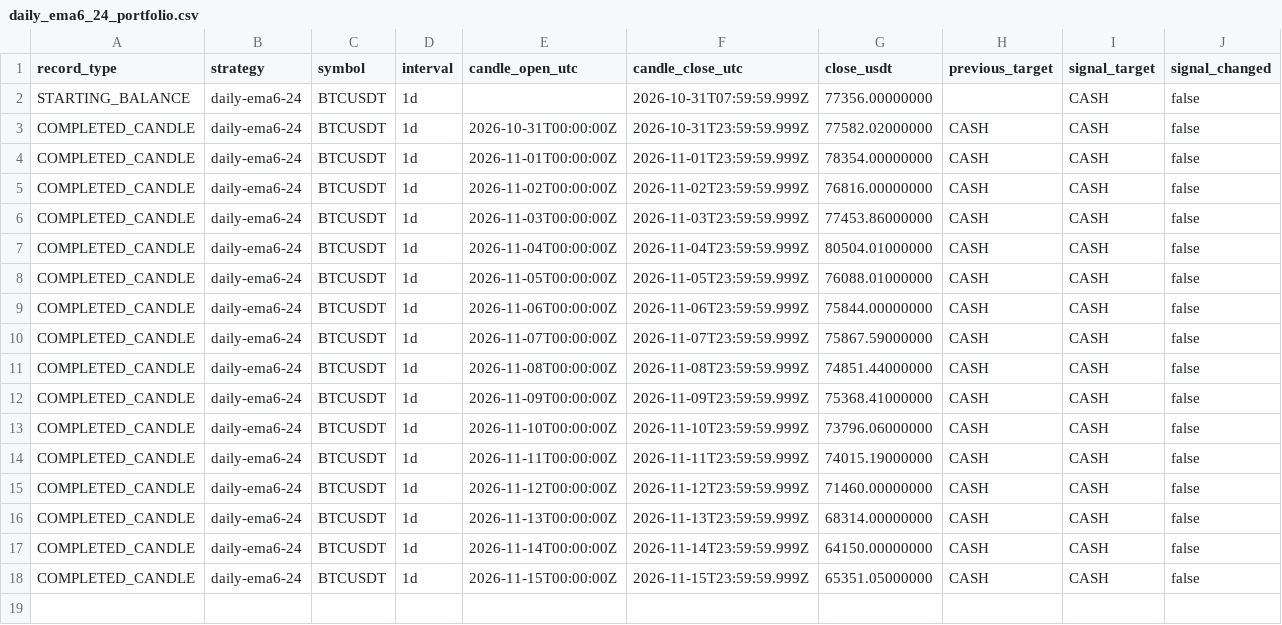
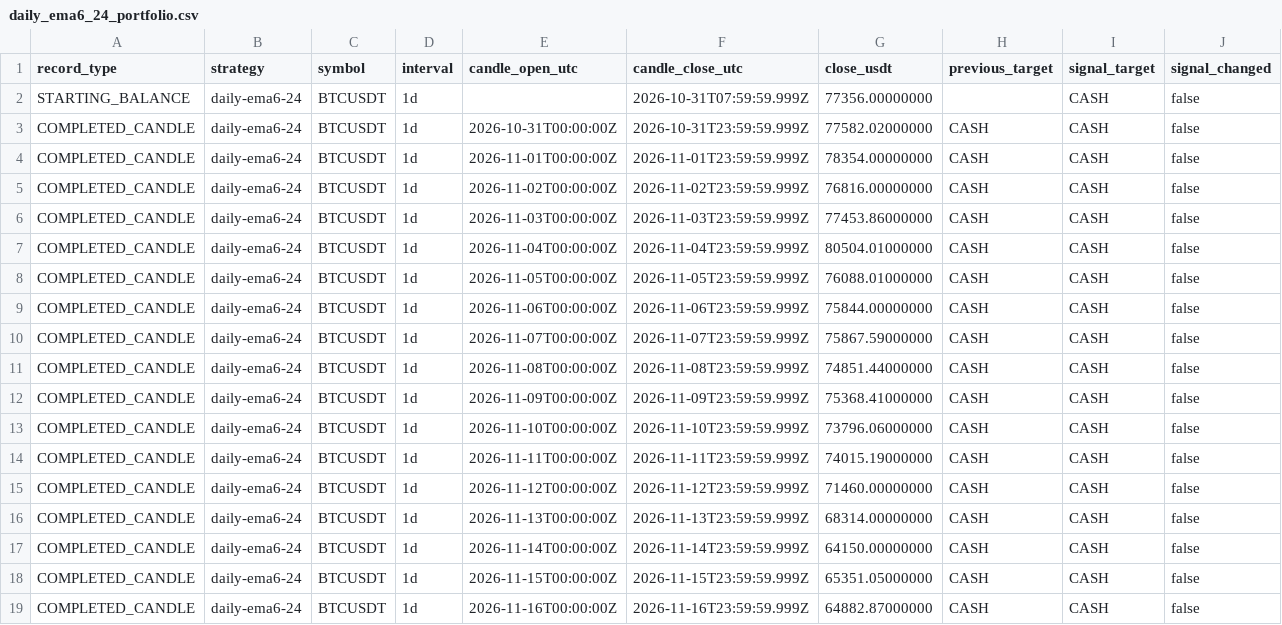
Before and after one commit to nkfai1982-oss/btc, a CSV file: tools/binance-ema300-monitor/daily_ema6_24_portfolio.csv, drawn as a sheet; only a part is shown; rows hold the shown columns only; the diff names each change by its address in the sheet, - before the commit and + after, or states it on an @@ line.

```diff
--- a/tools/binance-ema300-monitor/daily_ema6_24_portfolio.csv
+++ b/tools/binance-ema300-monitor/daily_ema6_24_portfolio.csv
+row 19: COMPLETED_CANDLE | daily-ema6-24 | BTCUSDT | 1d | 2026-11-16T00:00:00Z | 2026-11-16T23:59:59.999Z | 64882.87000000 | CASH | CASH | false
```
Also changed, not shown: tools/binance-ema300-monitor/donchian_20_10_portfolio.csv, tools/binance-ema300-monitor/ema300_portfolio.csv.
